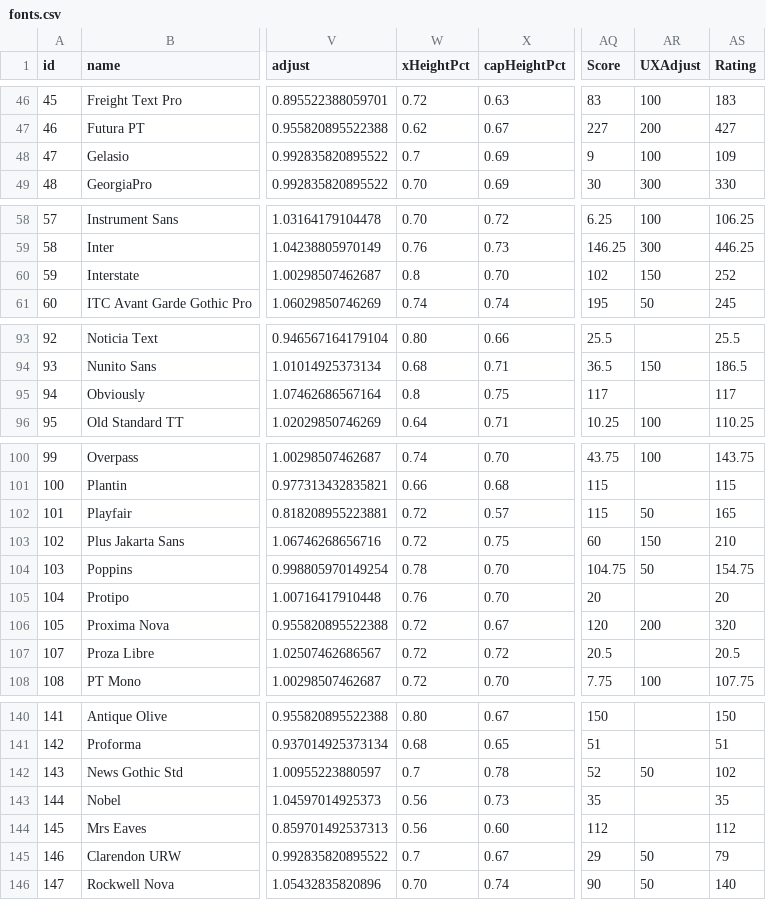
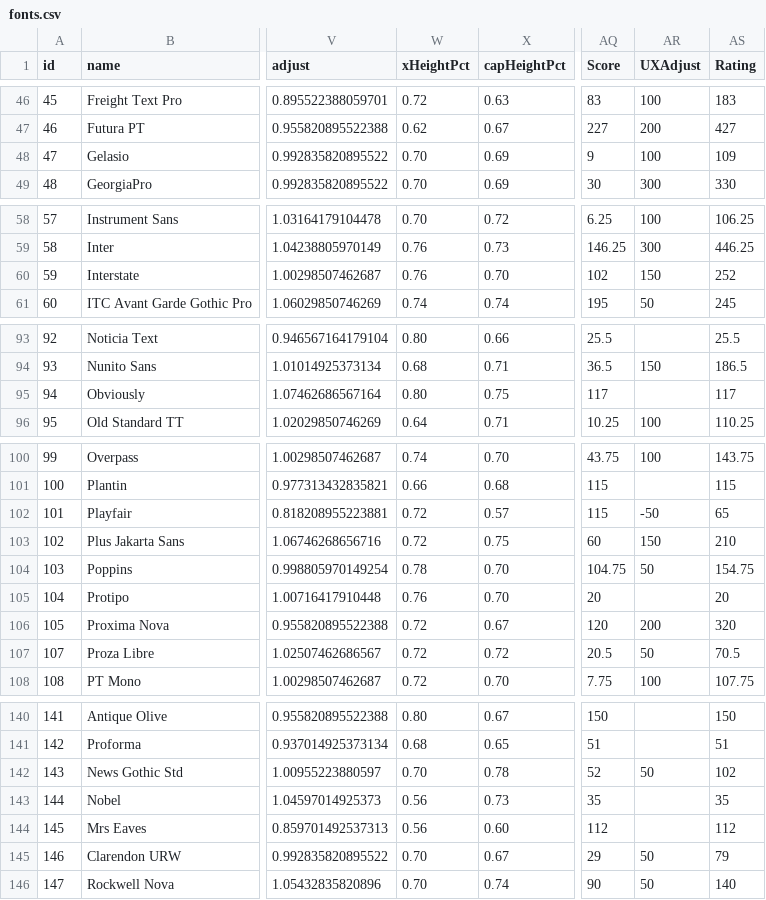
Before and after one commit to andrew-wallis/xheightable, a CSV file: public/data/fonts.csv, drawn as a sheet; only a part is shown, gaps mark what is left out; the diff covers the shown part only; the diff names each change by its address in the sheet, - before the commit and + after, or states it on an @@ line.

```diff
--- a/public/data/fonts.csv
+++ b/public/data/fonts.csv
-W48 (xHeightPct): 0.7
+W48 (xHeightPct): 0.70
-W60 (xHeightPct): 0.8
+W60 (xHeightPct): 0.76
-W95 (xHeightPct): 0.8
+W95 (xHeightPct): 0.80
-AR102 (UXAdjust): 50
+AR102 (UXAdjust): -50
-AS102 (Rating): 165
+AS102 (Rating): 65
-AR107 (UXAdjust): (empty)
+AR107 (UXAdjust): 50
-AS107 (Rating): 20.5
+AS107 (Rating): 70.5
-W142 (xHeightPct): 0.7
+W142 (xHeightPct): 0.70
-W145 (xHeightPct): 0.7
+W145 (xHeightPct): 0.70
```
Also changed, not shown: 10 edited cells elsewhere in this file, 13 other files.
